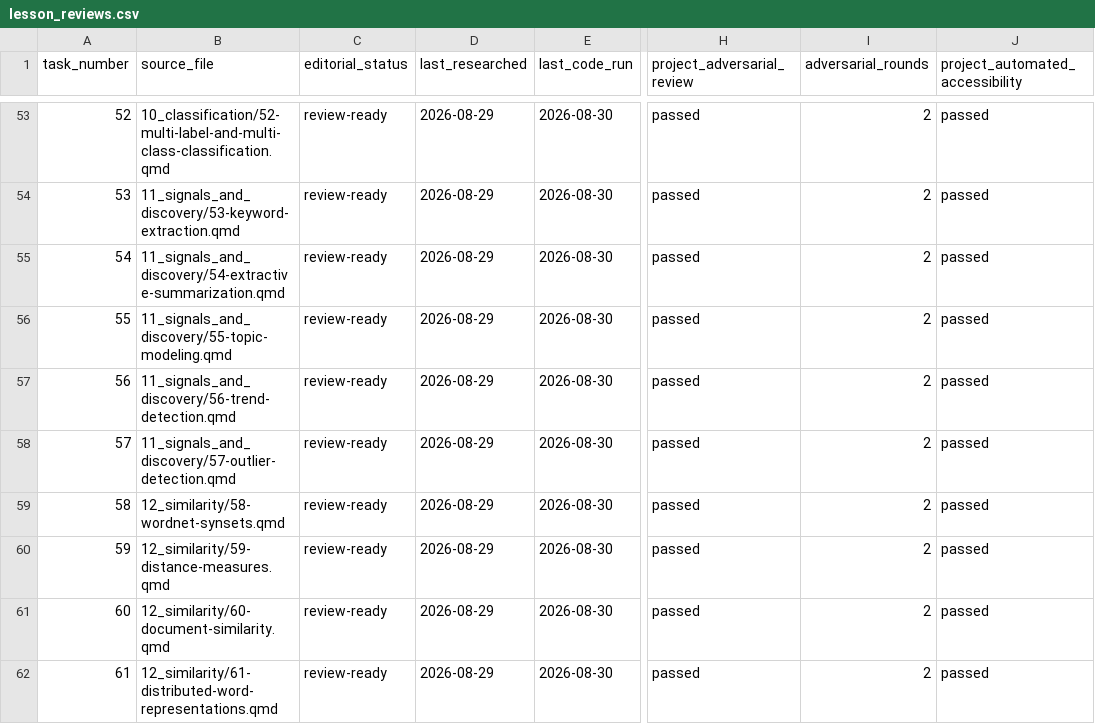
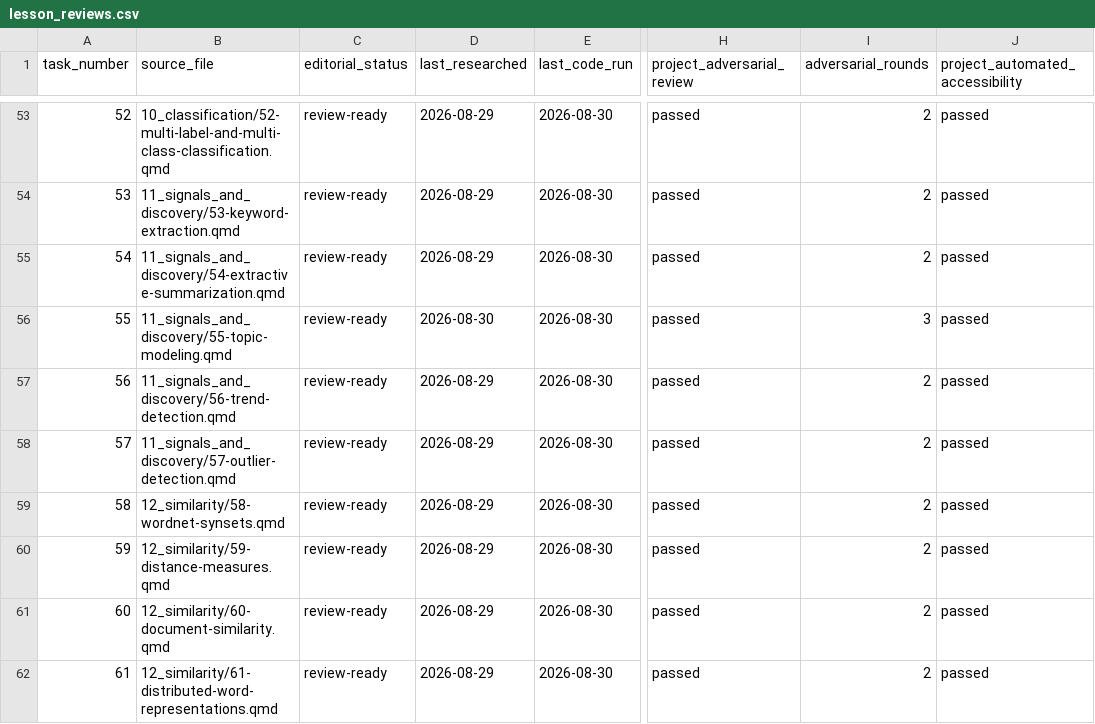
Before and after one commit to farach/periodic_table_nlp, a CSV file: data/lesson_reviews.csv, drawn as a sheet; only a part is shown, gaps mark what is left out; the diff names each change by its address in the sheet, - before the commit and + after, or states it on an @@ line.

```diff
--- a/data/lesson_reviews.csv
+++ b/data/lesson_reviews.csv
-D56 (last_researched): 2026-08-29
+D56 (last_researched): 2026-08-30
-I56 (adversarial_rounds): 2
+I56 (adversarial_rounds): 3
```
Also changed, not shown: data/periodic_table.csv, 12 other files.
